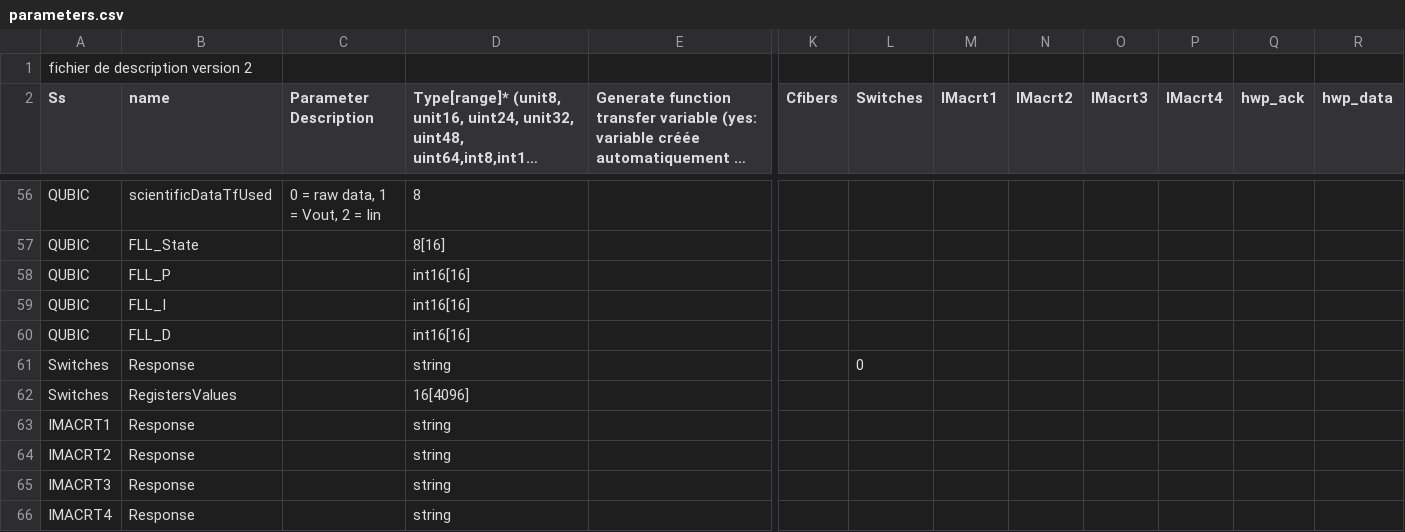
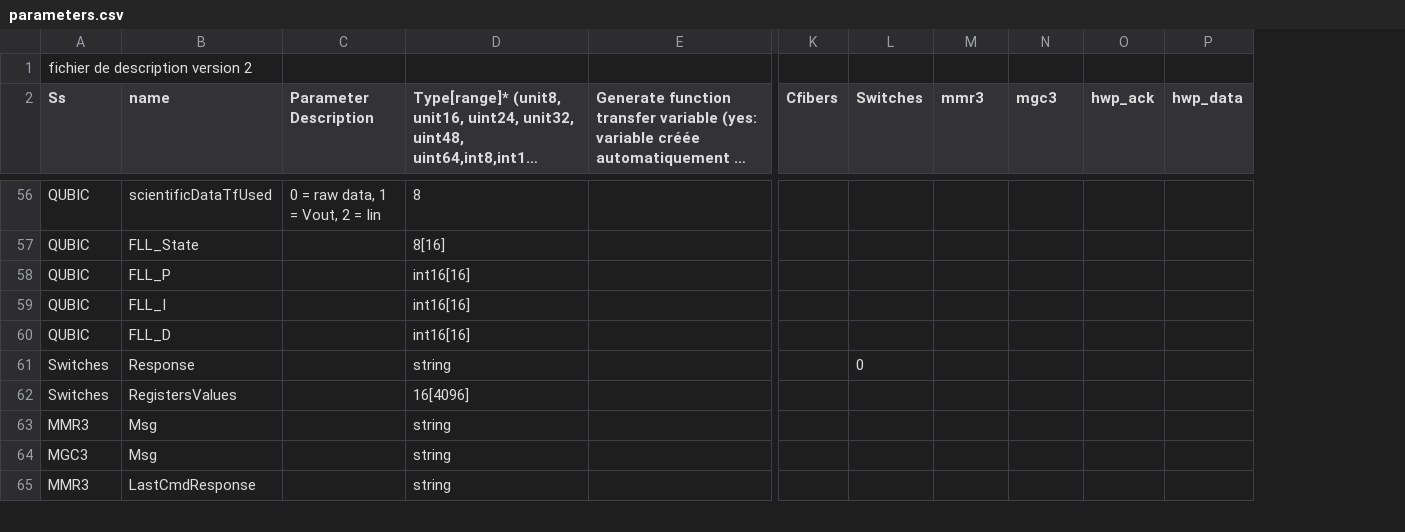
Before and after one commit to satorchi/pystudio, a CSV file: pystudio/data/parameters.csv, drawn as a sheet; only a part is shown, gaps mark what is left out; long unchanged cells end in …; removed rows and columns are numbered as before the commit, all else as after; rows hold the shown columns only; the diff covers the shown part only; the diff names each change by its address in the sheet, - before the commit and + after, or states it on an @@ line.

```diff
--- a/pystudio/data/parameters.csv
+++ b/pystudio/data/parameters.csv
-column O (IMacrt3), empty
-column P (IMacrt4), empty
-M2: IMacrt1
+M2: mmr3
-N2: IMacrt2
+N2: mgc3
-row 63: IMACRT1 | Response |  | string
-row 64: IMACRT2 | Response |  | string
+row 63: MMR3 | Msg |  | string
+row 64: MGC3 | Msg |  | string
-A65 (Ss): IMACRT3
+A65 (Ss): MMR3
-B65 (name): Response
+B65 (name): LastCmdResponse
-row 66: IMACRT4 | Response |  | string
```
Also changed, not shown: 2 added rows, 3 removed rows and 9 edited cells elsewhere in this file, 13 other files.
